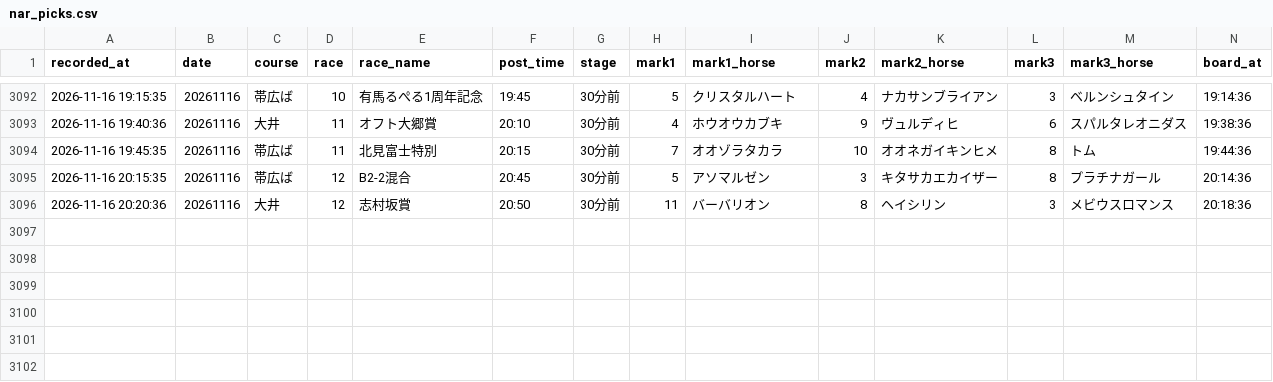
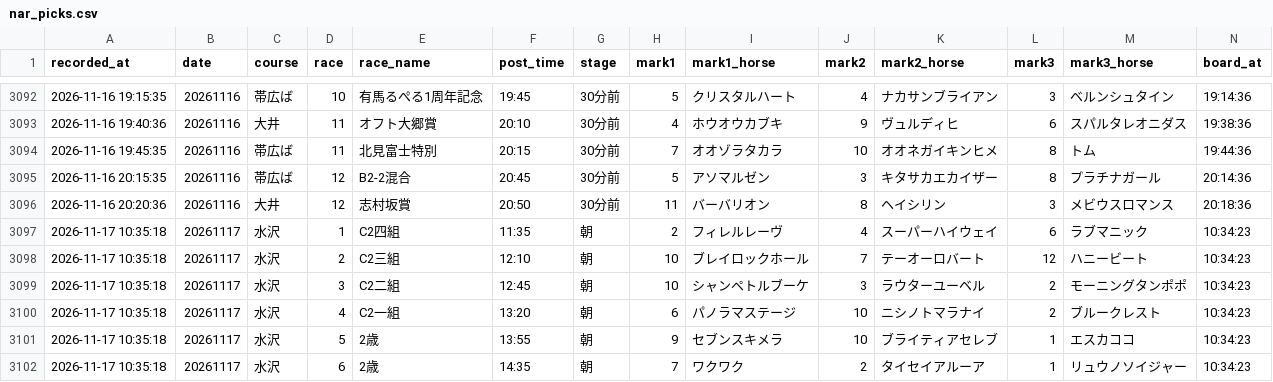
Before and after one commit to mtezoro-hash/keiba-picks, a CSV file: nar_picks.csv, drawn as a sheet; only a part is shown, gaps mark what is left out; rows hold the shown columns only; the diff names each change by its address in the sheet, - before the commit and + after, or states it on an @@ line.

Commit message:
地方の記録 nar_picks.csv 20261117

```diff
--- a/nar_picks.csv
+++ b/nar_picks.csv
+row 3097: 2026-11-17 10:35:18 | 20261117 | 水沢 | 1 | C2四組 | 11:35 | 朝 | 2 | フィレルレーヴ | 4 | スーパーハイウェイ | 6 | ラブマニック | 10:34:23
+row 3098: 2026-11-17 10:35:18 | 20261117 | 水沢 | 2 | C2三組 | 12:10 | 朝 | 10 | ブレイロックホール | 7 | テーオーロバート | 12 | ハニービート | 10:34:23
+row 3099: 2026-11-17 10:35:18 | 20261117 | 水沢 | 3 | C2二組 | 12:45 | 朝 | 10 | シャンペトルブーケ | 3 | ラウターユーベル | 2 | モーニングタンポポ | 10:34:23
+row 3100: 2026-11-17 10:35:18 | 20261117 | 水沢 | 4 | C2一組 | 13:20 | 朝 | 6 | パノラマステージ | 10 | ニシノトマラナイ | 2 | ブルークレスト | 10:34:23
+row 3101: 2026-11-17 10:35:18 | 20261117 | 水沢 | 5 | 2歳 | 13:55 | 朝 | 9 | セブンスキメラ | 10 | ブライティアセレブ | 1 | エスカココ | 10:34:23
+row 3102: 2026-11-17 10:35:18 | 20261117 | 水沢 | 6 | 2歳 | 14:35 | 朝 | 7 | ワクワク | 2 | タイセイアルーア | 1 | リュウノソイジャー | 10:34:23
```
